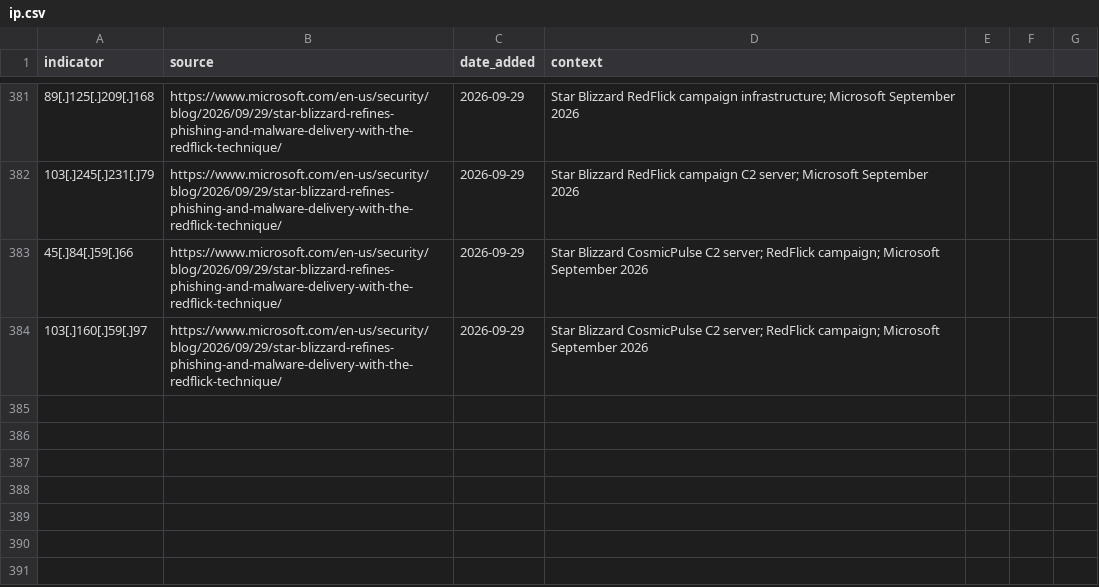
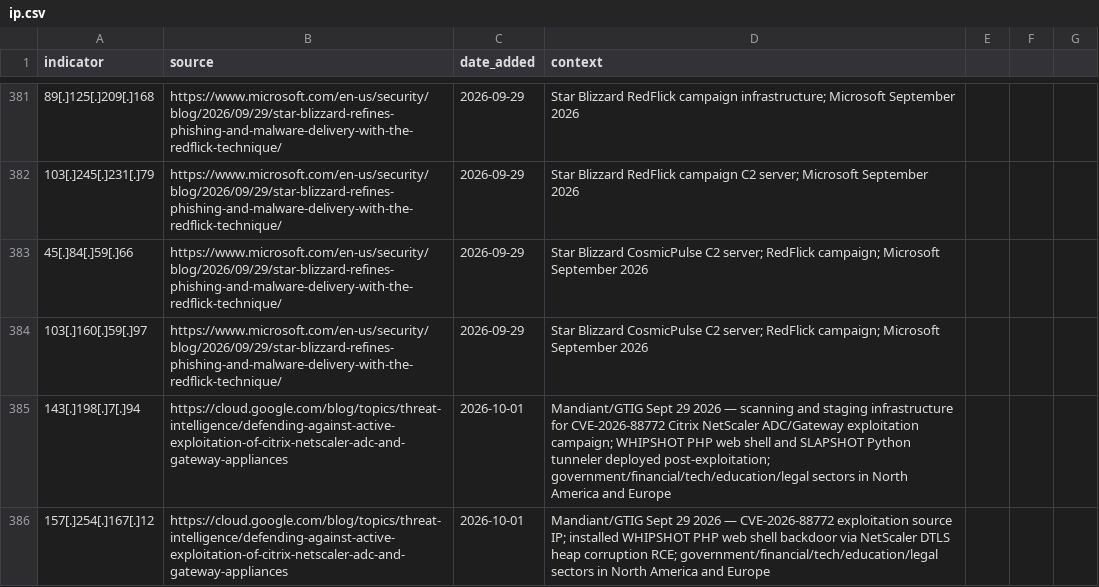
Before and after one commit to C-E-S-3/detection-engineering, a CSV file: iocs/ip.csv, drawn as a sheet; only a part is shown, gaps mark what is left out; the diff names each change by its address in the sheet, - before the commit and + after, or states it on an @@ line.

```diff
--- a/iocs/ip.csv
+++ b/iocs/ip.csv
+row 385: 143[.]198[.]7[.]94 | https://cloud.google.com/blog/topics/threat-intelligence/defending-against-active-exploitation-of-citrix-netscaler-adc-and-gateway-appliances | 2026-10-01 | Mandiant/GTIG Sept 29 2026 — scanning and staging infrastructure for CVE-2026-88772 Citrix NetScaler ADC/Gateway exploitation campaign; WHIPSHOT PHP web shell and SLAPSHOT Python tunneler deployed post-exploitation; government/financial/tech/education/legal sectors in North America and Europe
+row 386: 157[.]254[.]167[.]12 | https://cloud.google.com/blog/topics/threat-intelligence/defending-against-active-exploitation-of-citrix-netscaler-adc-and-gateway-appliances | 2026-10-01 | Mandiant/GTIG Sept 29 2026 — CVE-2026-88772 exploitation source IP; installed WHIPSHOT PHP web shell backdoor via NetScaler DTLS heap corruption RCE; government/financial/tech/education/legal sectors in North America and Europe
```
Also changed, not shown: 3 other files.
